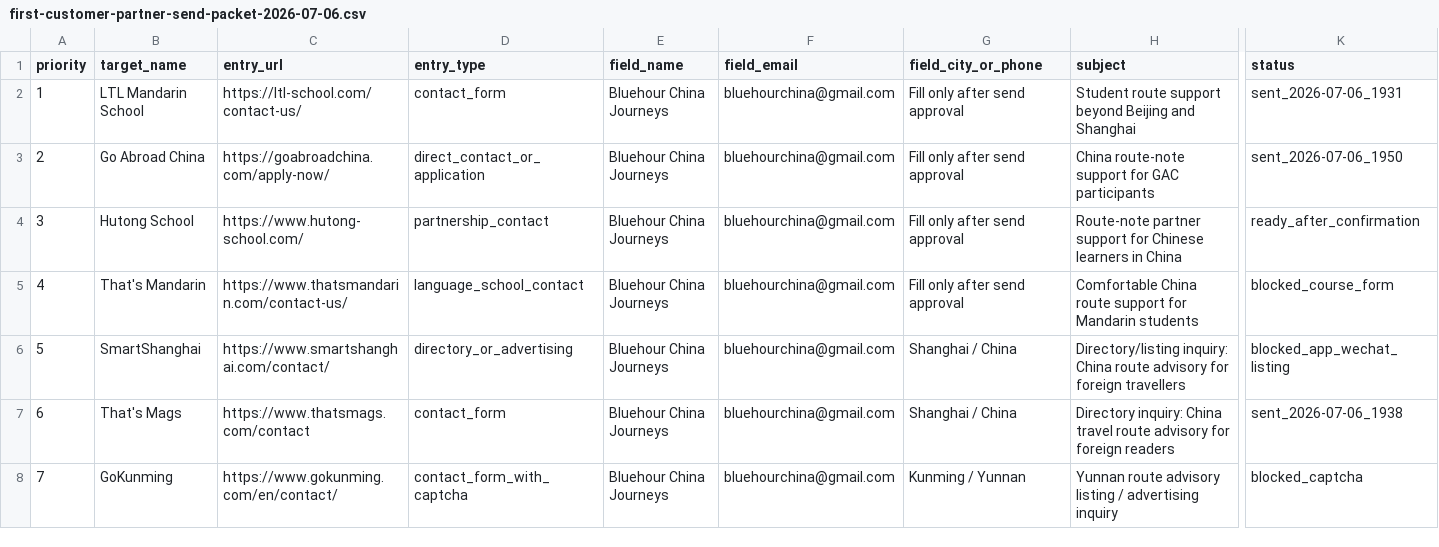
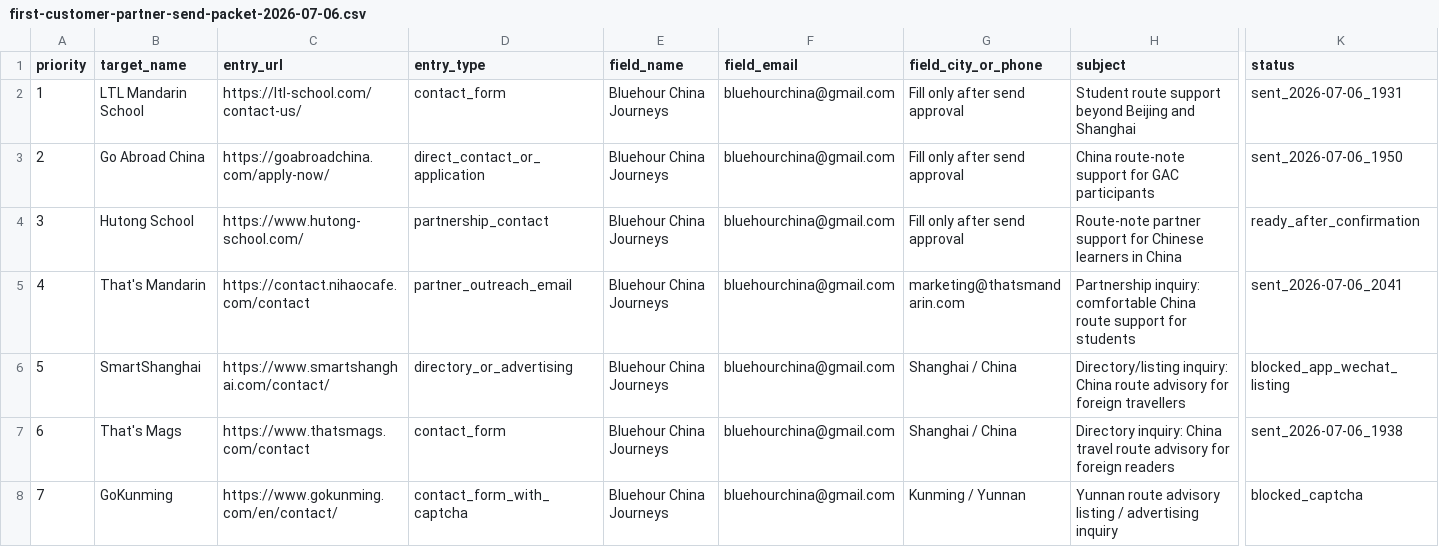
Before and after one commit to bluehourchina/bluehourchina.com, a CSV file: ops/first-customer-partner-send-packet-2026-07-06.csv, drawn as a sheet; only a part is shown, gaps mark what is left out; the diff names each change by its address in the sheet, - before the commit and + after, or states it on an @@ line.

```diff
--- a/ops/first-customer-partner-send-packet-2026-07-06.csv
+++ b/ops/first-customer-partner-send-packet-2026-07-06.csv
-C5 (entry_url): https://www.thatsmandarin.com/contact-us/
+C5 (entry_url): https://contact.nihaocafe.com/contact
-D5 (entry_type): language_school_contact
+D5 (entry_type): partner_outreach_email
-G5 (field_city_or_phone): Fill only after send approval
+G5 (field_city_or_phone): marketing@thatsmandarin.com
-H5 (subject): Comfortable China route support for Mandarin students
+H5 (subject): Partnership inquiry: comfortable China route support for students
-K5 (status): blocked_course_form
+K5 (status): sent_2026-07-06_2041
```
Also changed, not shown: ops/first-customer-execution-log-2026-07-06.csv, ops/first-customer-real-partner-targets-2026-07-06.csv, 4 other files.
